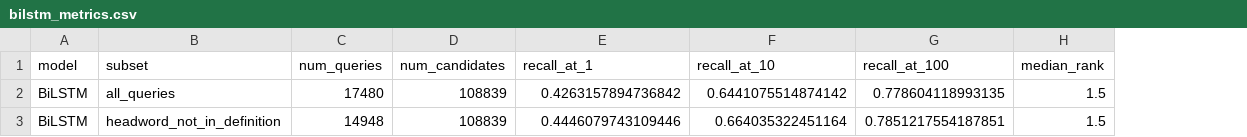
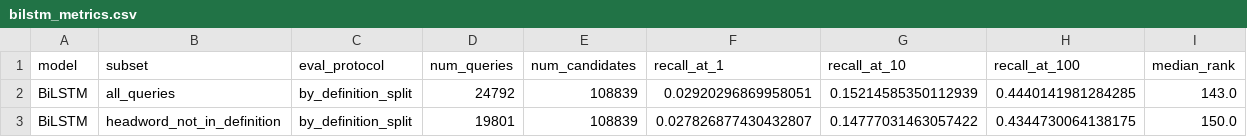
Before and after one commit to DivProC/MLCapstone_ReverseDict, a CSV file: results/bilstm/bilstm_metrics.csv, drawn as a sheet; addresses are those after the commit; the diff names each change by its address in the sheet, - before the commit and + after, or states it on an @@ line.

```diff
--- a/results/bilstm/bilstm_metrics.csv
+++ b/results/bilstm/bilstm_metrics.csv
+column C (eval_protocol), rows 2-3: by_definition_split | by_definition_split
-D2 (num_queries): 17480
+D2 (num_queries): 24792
-F2 (recall_at_1): 0.4263157894736842
+F2 (recall_at_1): 0.02920296869958051
-G2 (recall_at_10): 0.6441075514874142
+G2 (recall_at_10): 0.15214585350112939
-H2 (recall_at_100): 0.778604118993135
+H2 (recall_at_100): 0.4440141981284285
-I2 (median_rank): 1.5
+I2 (median_rank): 143.0
-D3 (num_queries): 14948
+D3 (num_queries): 19801
-F3 (recall_at_1): 0.4446079743109446
+F3 (recall_at_1): 0.027826877430432807
-G3 (recall_at_10): 0.664035322451164
+G3 (recall_at_10): 0.14777031463057422
-H3 (recall_at_100): 0.7851217554187851
+H3 (recall_at_100): 0.4344730064138175
-I3 (median_rank): 1.5
+I3 (median_rank): 150.0
```
Also changed, not shown: results/bilstm/bilstm_sample_predictions.csv, results/bilstm/train_log.csv, 4 other files.
